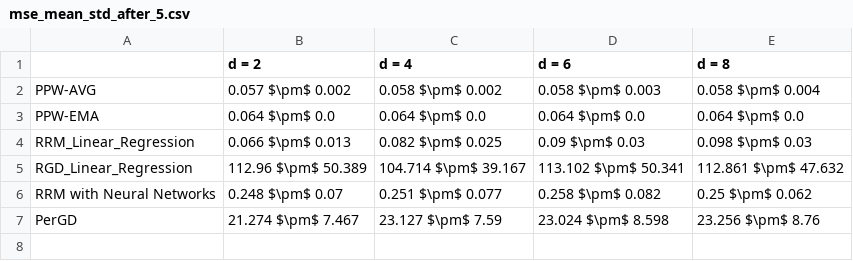
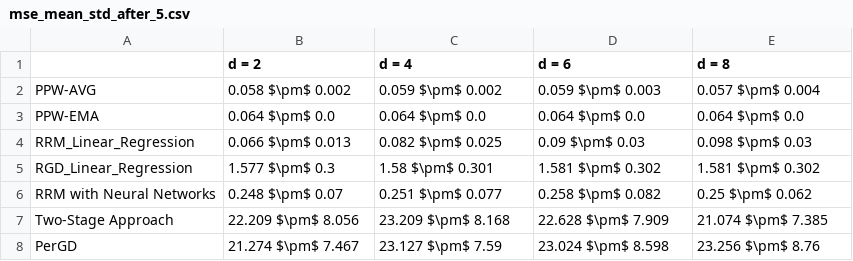
Before and after one commit to zhong-gz/PPW, a CSV file: Communities and Crime/result/mse_mean_std_after_5.csv, drawn as a sheet.

```diff
--- a/Communities and Crime/result/mse_mean_std_after_5.csv
+++ b/Communities and Crime/result/mse_mean_std_after_5.csv
@@ -1,7 +1,8 @@
 ,d = 2,d = 4,d = 6,d = 8
-PPW-AVG,0.057 $\pm$ 0.002,0.058 $\pm$ 0.002,0.058 $\pm$ 0.003,0.058 $\pm$ 0.004
+PPW-AVG,0.058 $\pm$ 0.002,0.059 $\pm$ 0.002,0.059 $\pm$ 0.003,0.057 $\pm$ 0.004
 PPW-EMA,0.064 $\pm$ 0.0,0.064 $\pm$ 0.0,0.064 $\pm$ 0.0,0.064 $\pm$ 0.0
 RRM_Linear_Regression,0.066 $\pm$ 0.013,0.082 $\pm$ 0.025,0.09 $\pm$ 0.03,0.098 $\pm$ 0.03
-RGD_Linear_Regression,112.96 $\pm$ 50.389,104.714 $\pm$ 39.167,113.102 $\pm$ 50.341,112.861 $\pm$ 47.632
+RGD_Linear_Regression,1.577 $\pm$ 0.3,1.58 $\pm$ 0.301,1.581 $\pm$ 0.302,1.581 $\pm$ 0.302
 RRM with Neural Networks,0.248 $\pm$ 0.07,0.251 $\pm$ 0.077,0.258 $\pm$ 0.082,0.25 $\pm$ 0.062
+Two-Stage Approach,22.209 $\pm$ 8.056,23.209 $\pm$ 8.168,22.628 $\pm$ 7.909,21.074 $\pm$ 7.385
 PerGD,21.274 $\pm$ 7.467,23.127 $\pm$ 7.59,23.024 $\pm$ 8.598,23.256 $\pm$ 8.76
```
Also changed, not shown: Communities and Crime/result/gap_mean_std_after_5.csv, 34 other files.
